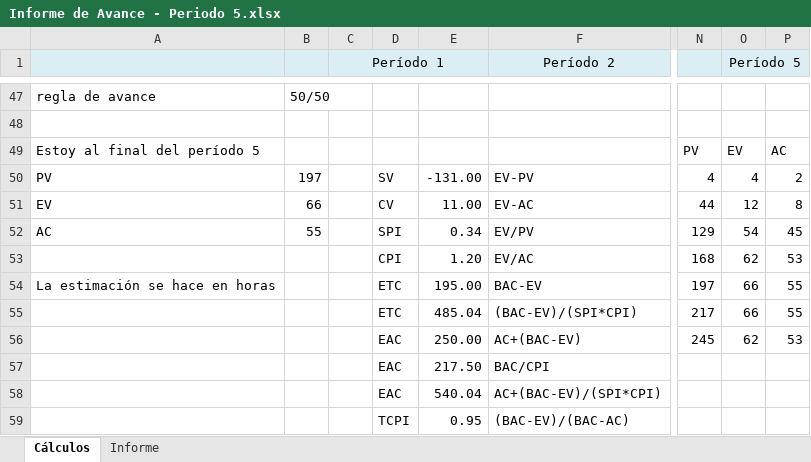
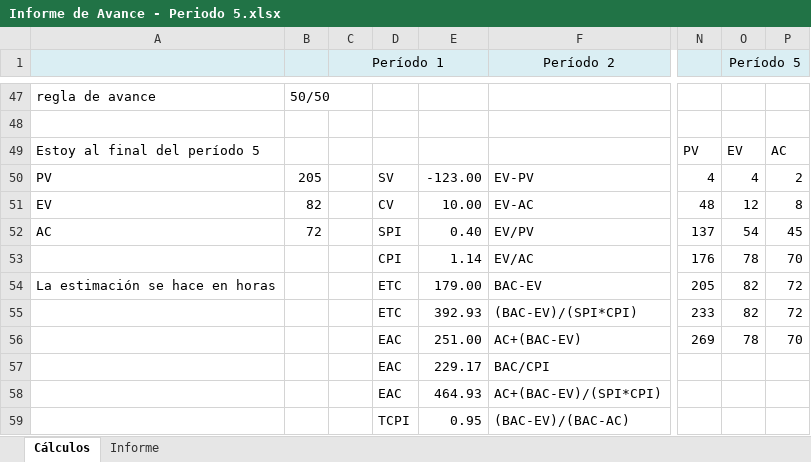
Before and after one commit to Tinchoob/Unla-RoyalAcademy, an Excel workbook: Entregables/Informe de avance/Informe de Avance - Periodo 5.xlsx, sheet Cálculos, drawn as a sheet; only a part is shown, gaps mark what is left out; values as stored, in another font and other column widths than the file's, no borders; the diff covers the shown part only; the diff names each change by its address in the sheet, - before the commit and + after, or states it on an @@ line.

```diff
--- a/Entregables/Informe de avance/Informe de Avance - Periodo 5.xlsx (sheet Cálculos)
+++ b/Entregables/Informe de avance/Informe de Avance - Periodo 5.xlsx (sheet Cálculos)
-B50: 197
+B50: 205
-E50: -131.00
+E50: -123.00
-B51: 66
+B51: 82
-E51: 11.00
+E51: 10.00
-N51: 44
+N51: 48
-B52: 55
+B52: 72
-E52: 0.34
+E52: 0.40
-N52: 129
+N52: 137
-E53: 1.20
+E53: 1.14
-N53: 168
+N53: 176
-O53 (Período 5): 62
+O53 (Período 5): 78
-P53: 53
+P53: 70
-E54: 195.00
+E54: 179.00
-N54: 197
+N54: 205
-O54:O55 (Período 5): 66
+O54:O55 (Período 5): 82
-P54:P55: 55
+P54:P55: 72
-E55: 485.04
+E55: 392.93
-N55: 217
+N55: 233
-E56: 250.00
+E56: 251.00
-N56: 245
+N56: 269
-O56 (Período 5): 62
+O56 (Período 5): 78
-P56: 53
+P56: 70
-E57: 217.50
+E57: 229.17
-E58: 540.04
+E58: 464.93
```
Also changed, not shown: 1 added row, 1 removed row and 19 edited cells elsewhere in this sheet, sheet Informe, charts or pictures, Entregables/Informe de avance/Informe de Avance - Periodo 1.xlsx, Entregables/Informe de avance/Informe de Avance - Periodo 2.xlsx, 9 other files.
